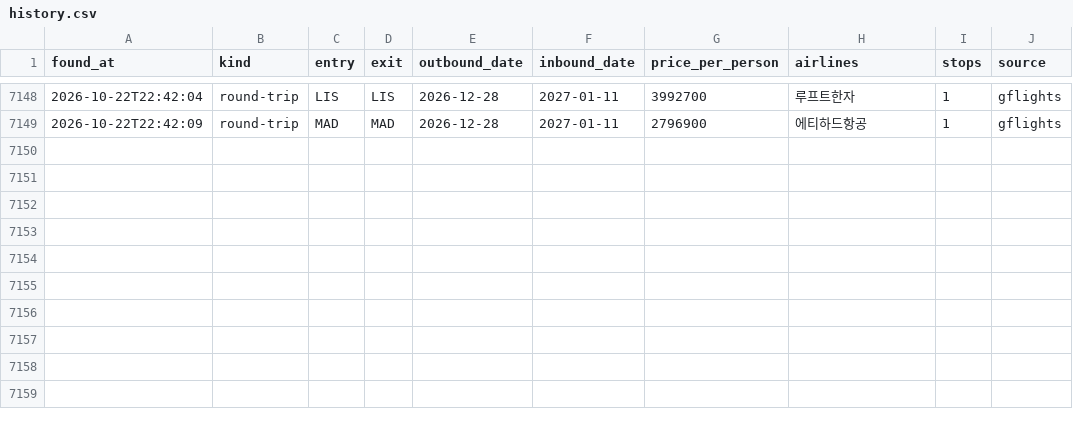
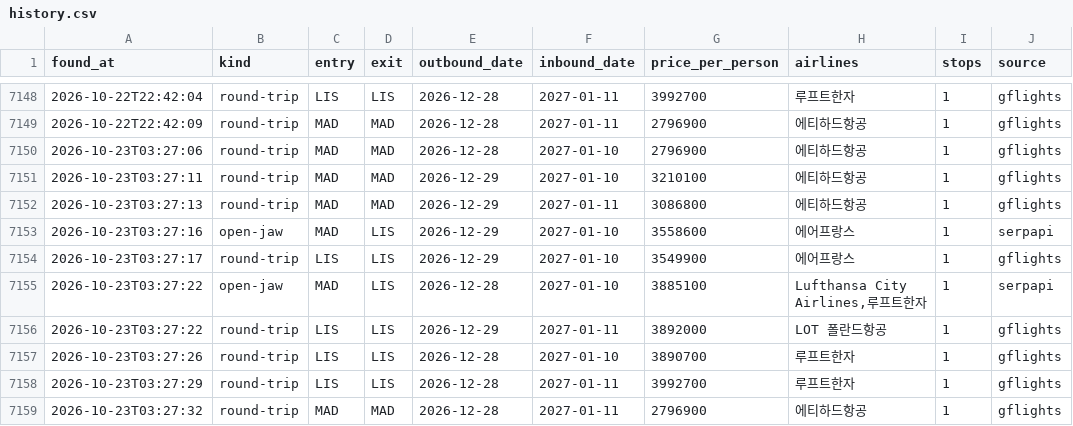
Before and after one commit to hong4137/flight-interest, a CSV file: data/history.csv, drawn as a sheet; only a part is shown, gaps mark what is left out; the diff names each change by its address in the sheet, - before the commit and + after, or states it on an @@ line.

```diff
--- a/data/history.csv
+++ b/data/history.csv
+row 7150: 2026-10-23T03:27:06 | round-trip | MAD | MAD | 2026-12-28 | 2027-01-10 | 2796900 | 에티하드항공 | 1 | gflights
+row 7151: 2026-10-23T03:27:11 | round-trip | MAD | MAD | 2026-12-29 | 2027-01-10 | 3210100 | 에티하드항공 | 1 | gflights
+row 7152: 2026-10-23T03:27:13 | round-trip | MAD | MAD | 2026-12-29 | 2027-01-11 | 3086800 | 에티하드항공 | 1 | gflights
+row 7153: 2026-10-23T03:27:16 | open-jaw | MAD | LIS | 2026-12-29 | 2027-01-10 | 3558600 | 에어프랑스 | 1 | serpapi
+row 7154: 2026-10-23T03:27:17 | round-trip | LIS | LIS | 2026-12-29 | 2027-01-10 | 3549900 | 에어프랑스 | 1 | gflights
+row 7155: 2026-10-23T03:27:22 | open-jaw | MAD | LIS | 2026-12-28 | 2027-01-10 | 3885100 | Lufthansa City Airlines,루프트한자 | 1 | serpapi
+row 7156: 2026-10-23T03:27:22 | round-trip | LIS | LIS | 2026-12-29 | 2027-01-11 | 3892000 | LOT 폴란드항공 | 1 | gflights
+row 7157: 2026-10-23T03:27:26 | round-trip | LIS | LIS | 2026-12-28 | 2027-01-10 | 3890700 | 루프트한자 | 1 | gflights
+row 7158: 2026-10-23T03:27:29 | round-trip | LIS | LIS | 2026-12-28 | 2027-01-11 | 3992700 | 루프트한자 | 1 | gflights
+row 7159: 2026-10-23T03:27:32 | round-trip | MAD | MAD | 2026-12-28 | 2027-01-11 | 2796900 | 에티하드항공 | 1 | gflights
```
Also changed, not shown: 1 other file.
